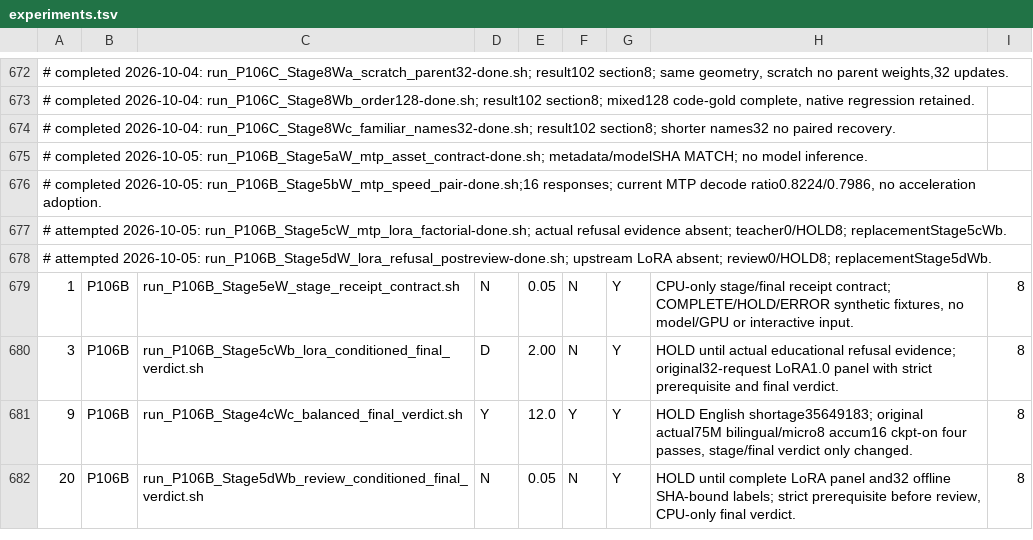
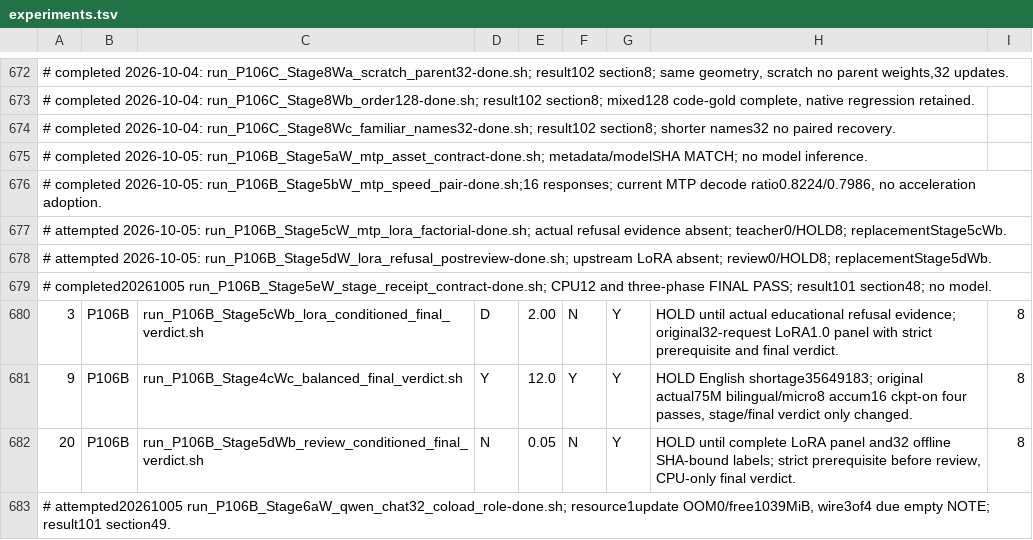
Before and after one commit to myplmy/TinyLM, a TSV file: experiments.tsv, drawn as a sheet; only a part is shown, gaps mark what is left out; removed rows and columns are numbered as before the commit, all else as after; the diff names each change by its address in the sheet, - before the commit and + after, or states it on an @@ line.

Commit message:
feat: Qwen 교사·chat32 학생 공존 실측과 단계 계약 원형 보존
사용자 스모크 43팔 통과와 Stage5e CPU 12회 계약 결과를 원본과 함께 회수한다.
Qwen IQ2_XS MTP 교사와 실제 chat32 dense 학생의 제한 공존 게이트를 구현하고 OOM 없이 1회 업데이트한 원형을 보존한다.
최소 여유 1039MiB 및 빈 NOTE 파싱 음성을 구분하고 기본 교사나 정식 학습 조건은 바꾸지 않는다.
완료 SH의 정확 원형과 재현 명령을 삭제 전 기록한다.

```diff
--- a/experiments.tsv
+++ b/experiments.tsv
-row 679: 1 | P106B | run_P106B_Stage5eW_stage_receipt_contract.sh | N | 0.05 | N | Y | CPU-only stage/final receipt contract; COMPLETE/HOLD/ERROR synthetic fixtures, no model/GPU or interactive input. | 8
+row 679: # completed20261005 run_P106B_Stage5eW_stage_receipt_contract-done.sh; CPU12 and three-phase FINAL PASS; result101 section48; no model.
+row 683: # attempted20261005 run_P106B_Stage6aW_qwen_chat32_coload_role-done.sh; resource1update OOM0/free1039MiB, wire3of4 due empty NOTE; result101 section49.
```
Also changed, not shown: 11 other files.
